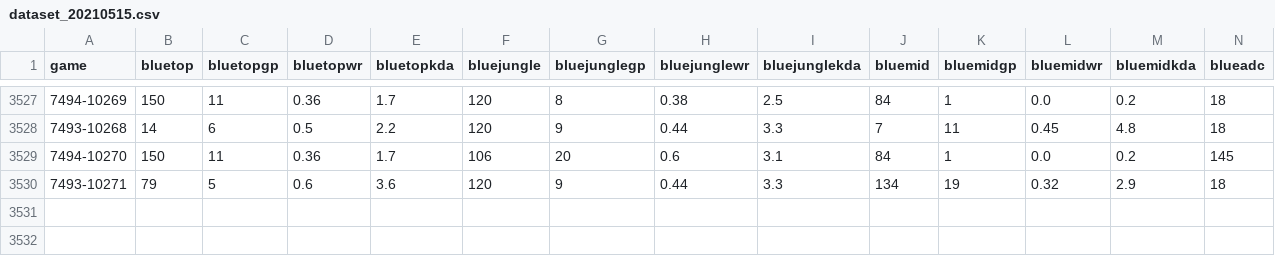
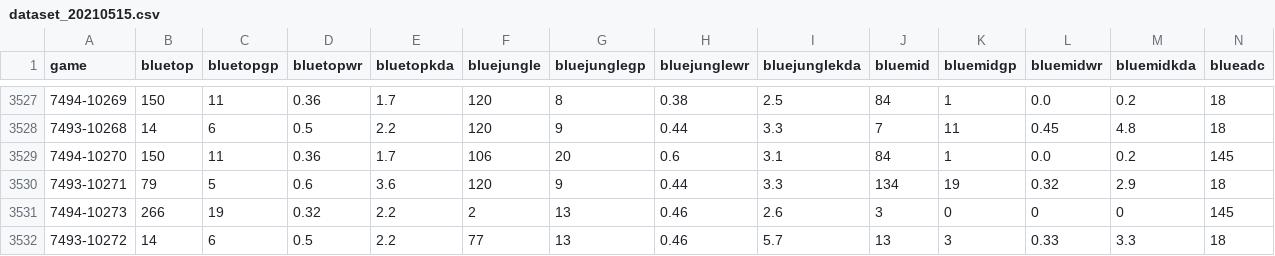
Before and after one commit to lincolncosta/moba.aid.prediction, a CSV file: outputs/dataset_20210515.csv, drawn as a sheet; only a part is shown, gaps mark what is left out; rows hold the shown columns only; the diff names each change by its address in the sheet, - before the commit and + after, or states it on an @@ line.

Commit message:
Execução do crawler para dataset.

```diff
--- a/outputs/dataset_20210515.csv
+++ b/outputs/dataset_20210515.csv
+row 3531: 7494-10273 | 266 | 19 | 0.32 | 2.2 | 2 | 13 | 0.46 | 2.6 | 3 | 0 | 0 | 0 | 145
+row 3532: 7493-10272 | 14 | 6 | 0.5 | 2.2 | 77 | 13 | 0.46 | 5.7 | 13 | 3 | 0.33 | 3.3 | 18
```
